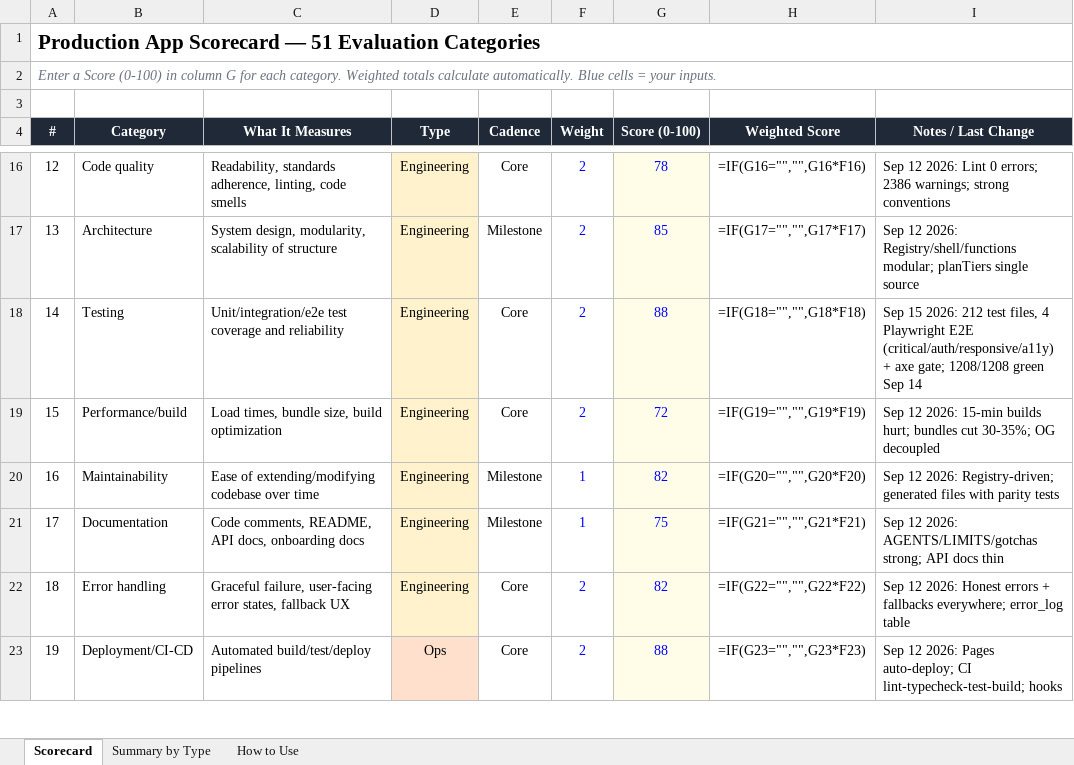
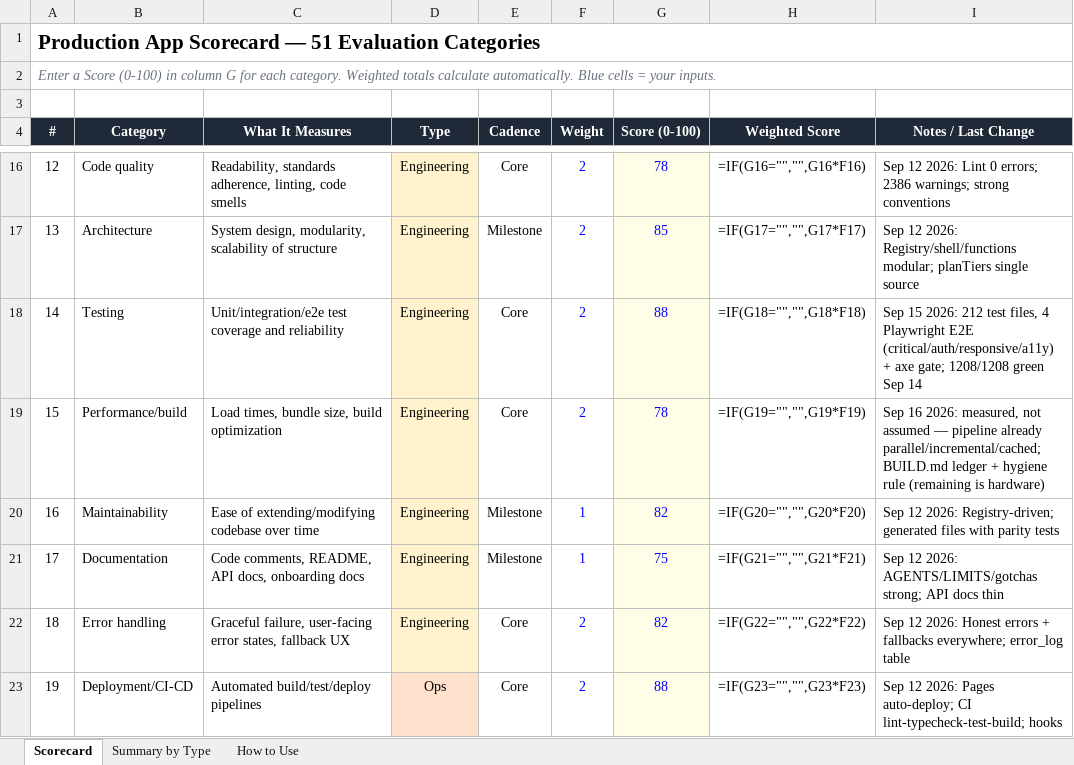
Before and after one commit to kvRathore-star/Toolzum, an Excel workbook: docs/ToolZum- App_Production_Scorecard_51.xlsx, sheet Scorecard, drawn as a sheet; only a part is shown, gaps mark what is left out; values as stored, in another font and other column widths than the file's, no borders; formulas without a stored value are shown as written; the diff names each change by its address in the sheet, - before the commit and + after, or states it on an @@ line.

Commit message:
build#15: measured pipeline, documented headroom, scored 72->78
gen steps ~7s, OG incremental ~11s, compile+static already at
hardware parallelism. BUILD.md ledger + no-dirty-tree rule.
Held below 86: remaining is hardware or page-count scope.

```diff
--- a/docs/ToolZum- App_Production_Scorecard_51.xlsx (sheet Scorecard)
+++ b/docs/ToolZum- App_Production_Scorecard_51.xlsx (sheet Scorecard)
-G19 (Score (0-100)): 72
+G19 (Score (0-100)): 78
-I19 (Notes / Last Change): Sep 12 2026: 15-min builds hurt; bundles cut 30-35%; OG decoupled
+I19 (Notes / Last Change): Sep 16 2026: measured, not assumed — pipeline already parallel/incremental/cached; BUILD.md ledger + hygiene rule (remaining is hardware)
```
Also changed, not shown: 2 other files.
